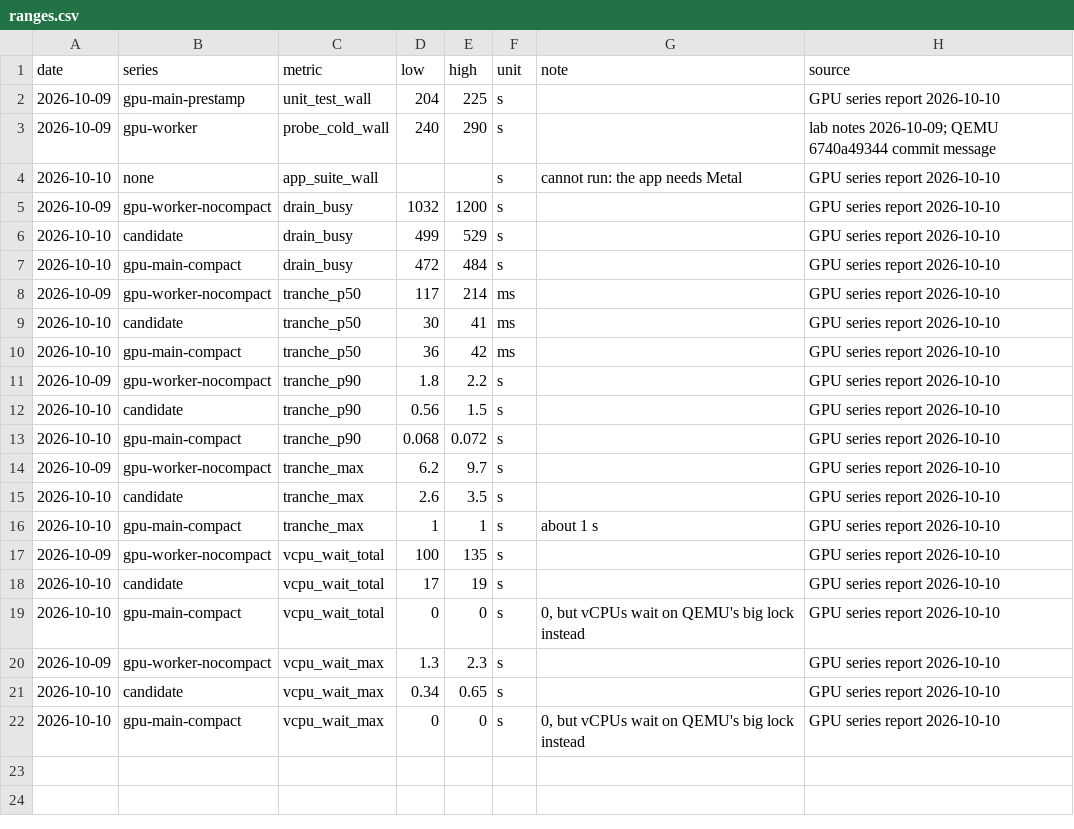
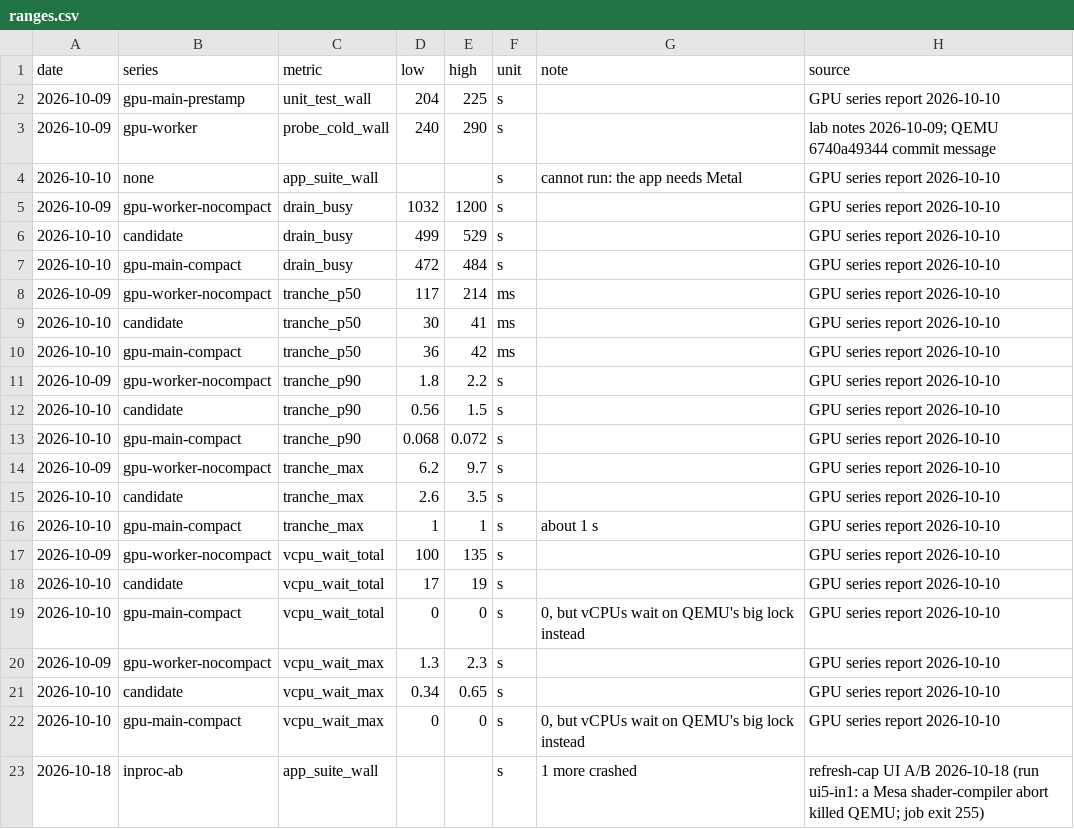
Before and after one commit to aquarat/apple-macos-arm64-vm-guest, a CSV file: docs/benchmarks/data/ranges.csv, drawn as a sheet; the diff names each change by its address in the sheet, - before the commit and + after, or states it on an @@ line.

```diff
--- a/docs/benchmarks/data/ranges.csv
+++ b/docs/benchmarks/data/ranges.csv
+row 23: 2026-10-18 | inproc-ab | app_suite_wall |  |  | s | 1 more crashed | refresh-cap UI A/B 2026-10-18 (run ui5-in1: a Mesa shader-compiler abort killed QEMU; job exit 255)
```
Also changed, not shown: docs/benchmarks/data/reliability.csv, docs/benchmarks/data/series.csv, 11 other files.
